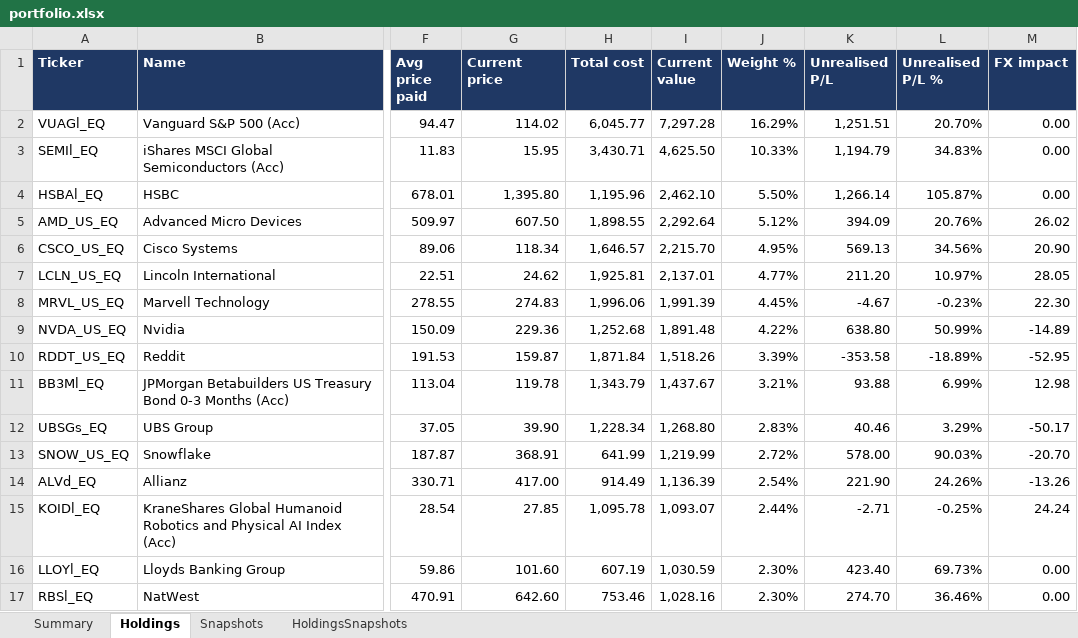
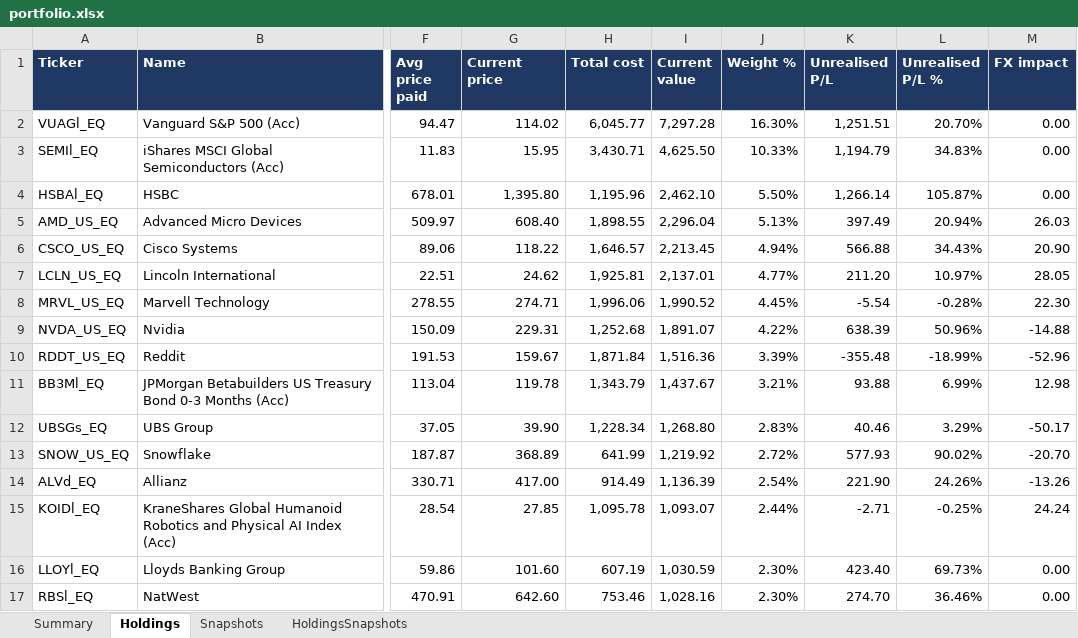
Before and after one commit to hivan04/portfolio-manager, an Excel workbook: portfolio.xlsx, sheet Holdings, drawn as a sheet; only a part is shown, gaps mark what is left out; values as stored, in another font and other column widths than the file's, no borders; the diff covers the shown part only; the diff names each change by its address in the sheet, - before the commit and + after, or states it on an @@ line.

```diff
--- a/portfolio.xlsx (sheet Holdings)
+++ b/portfolio.xlsx (sheet Holdings)
-J2 (Weight %): 16.29%
+J2 (Weight %): 16.30%
-G5 (Current price): 607.50
+G5 (Current price): 608.40
-I5 (Current value): 2,292.64
+I5 (Current value): 2,296.04
-J5 (Weight %): 5.12%
+J5 (Weight %): 5.13%
-K5 (Unrealised P/L): 394.09
+K5 (Unrealised P/L): 397.49
-L5 (Unrealised P/L %): 20.76%
+L5 (Unrealised P/L %): 20.94%
-M5 (FX impact): 26.02
+M5 (FX impact): 26.03
-G6 (Current price): 118.34
+G6 (Current price): 118.22
-I6 (Current value): 2,215.70
+I6 (Current value): 2,213.45
-J6 (Weight %): 4.95%
+J6 (Weight %): 4.94%
-K6 (Unrealised P/L): 569.13
+K6 (Unrealised P/L): 566.88
-L6 (Unrealised P/L %): 34.56%
+L6 (Unrealised P/L %): 34.43%
-G8 (Current price): 274.83
+G8 (Current price): 274.71
-I8 (Current value): 1,991.39
+I8 (Current value): 1,990.52
-K8 (Unrealised P/L): -4.67
+K8 (Unrealised P/L): -5.54
-L8 (Unrealised P/L %): -0.23%
+L8 (Unrealised P/L %): -0.28%
-G9 (Current price): 229.36
+G9 (Current price): 229.31
-I9 (Current value): 1,891.48
+I9 (Current value): 1,891.07
-K9 (Unrealised P/L): 638.80
+K9 (Unrealised P/L): 638.39
-L9 (Unrealised P/L %): 50.99%
+L9 (Unrealised P/L %): 50.96%
-M9 (FX impact): -14.89
+M9 (FX impact): -14.88
-G10 (Current price): 159.87
+G10 (Current price): 159.67
-I10 (Current value): 1,518.26
+I10 (Current value): 1,516.36
-K10 (Unrealised P/L): -353.58
+K10 (Unrealised P/L): -355.48
-L10 (Unrealised P/L %): -18.89%
+L10 (Unrealised P/L %): -18.99%
-M10 (FX impact): -52.95
+M10 (FX impact): -52.96
-G13 (Current price): 368.91
+G13 (Current price): 368.89
-I13 (Current value): 1,219.99
+I13 (Current value): 1,219.92
-K13 (Unrealised P/L): 578.00
+K13 (Unrealised P/L): 577.93
-L13 (Unrealised P/L %): 90.03%
+L13 (Unrealised P/L %): 90.02%
```
Also changed, not shown: 4 added rows, 4 removed rows and 173 edited cells elsewhere in this sheet, sheet HoldingsSnapshots, sheet Snapshots, sheet Summary, 2 other files.
